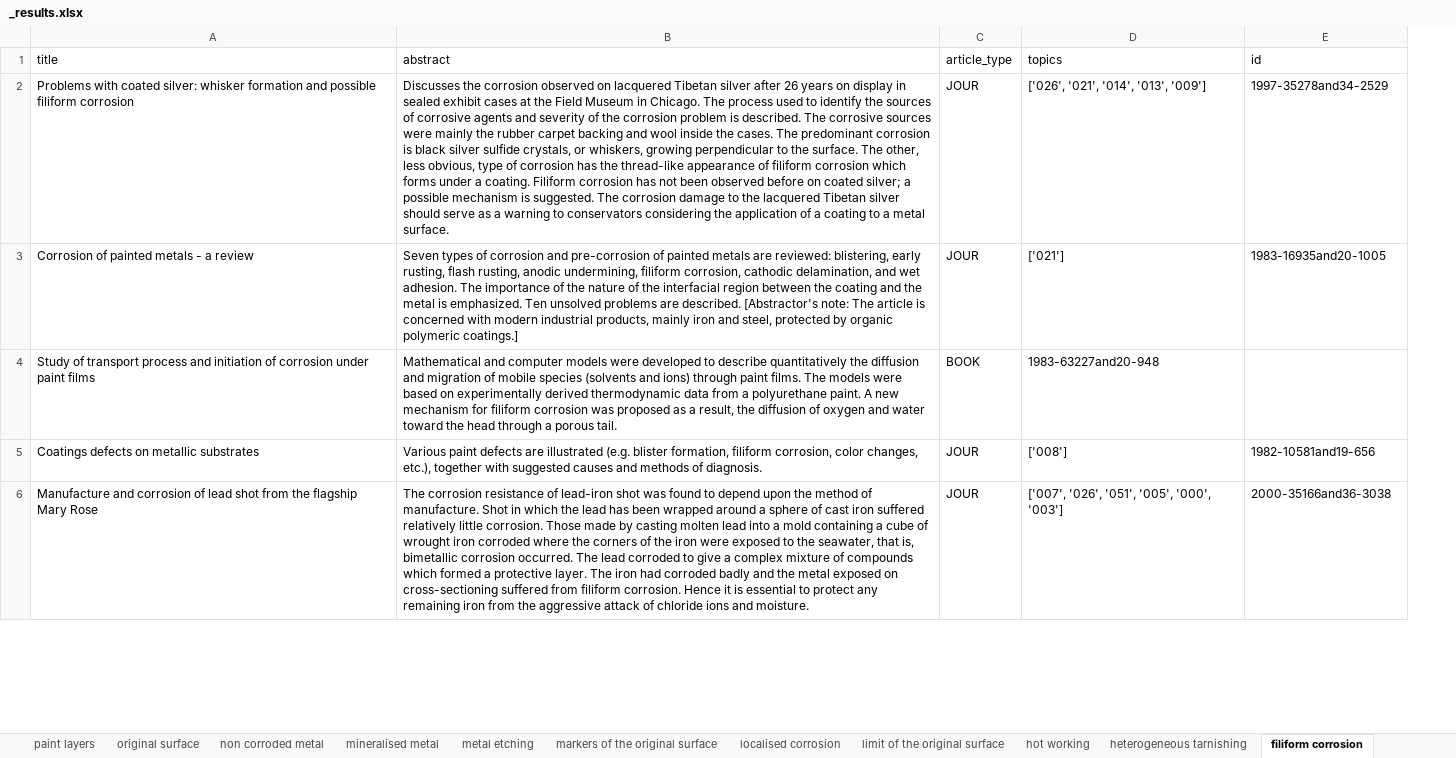
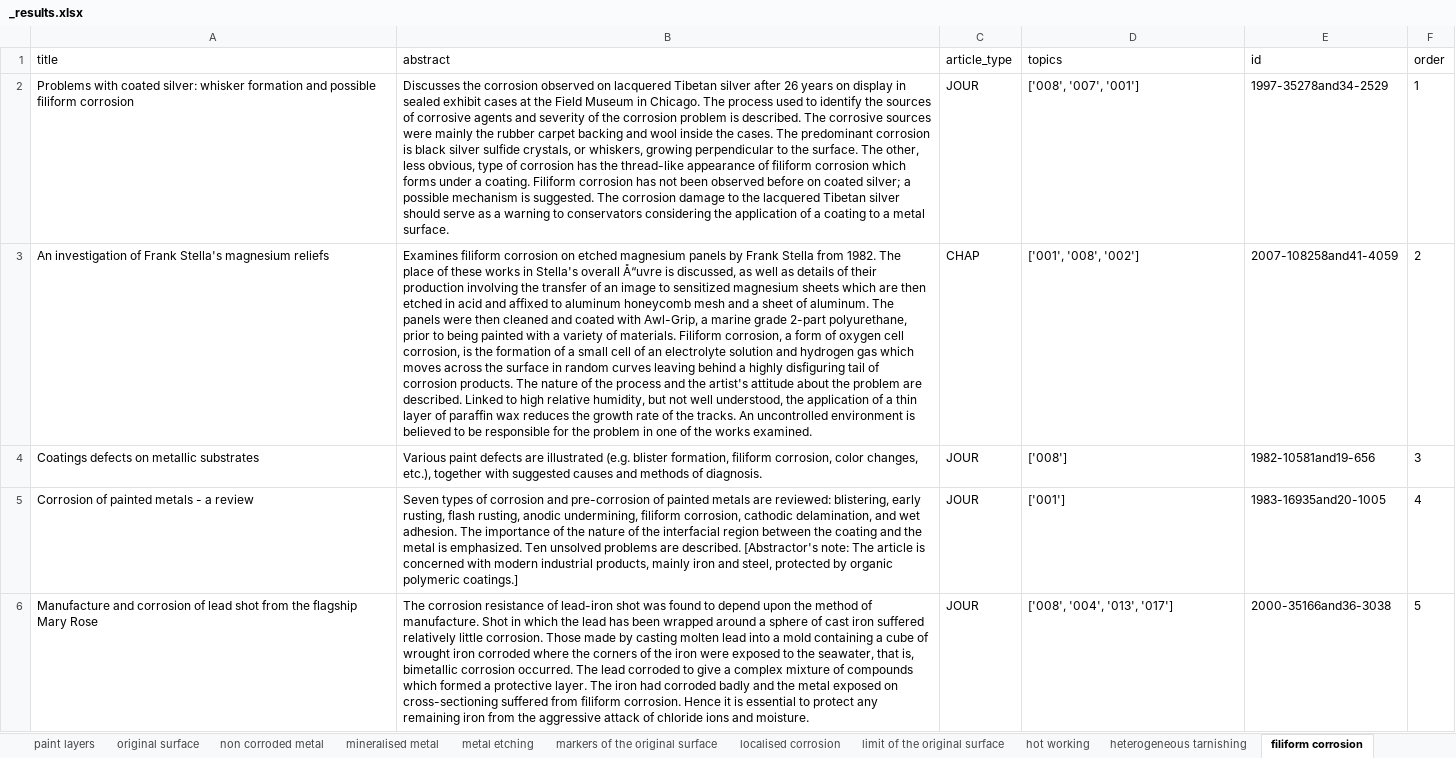
Before and after one commit to ChappuisDaniel/TB-Micorr, an Excel workbook: searcher/results/_results.xlsx, sheet filiform corrosion, drawn as a sheet; only a part is shown; values as stored, in another font and other column widths than the file's, no borders; table styles not drawn; removed rows and columns are numbered as before the commit, all else as after; the diff covers the shown part only; the diff names each change by its address in the sheet, - before the commit and + after, or states it on an @@ line.

Commit message:
clean code

```diff
--- a/searcher/results/_results.xlsx (sheet filiform corrosion)
+++ b/searcher/results/_results.xlsx (sheet filiform corrosion)
+column F (order), row 2: 1; row 4: 3; row 6: 5
-D2 (topics): ['026', '021', '014', '013', '009']
+D2 (topics): ['008', '007', '001']
-row 3: Corrosion of painted metals - a review | Seven types of corrosion and pre-corrosion of painted metals are reviewed: blistering, early rusting, flash rusting, anodic undermining, filiform corrosion, cathodic delamination, and wet adhesion. The importance of the nature of the interfacial region between the coating and the metal is emphasized. Ten unsolved problems are described. [Abstractor's note: The article is concerned with modern industrial products, mainly iron and steel, protected by organic polymeric coatings.] | JOUR | ['021'] | 1983-16935and20-1005
-row 4: Study of transport process and initiation of corrosion under paint films | Mathematical and computer models were developed to describe quantitatively the diffusion and migration of mobile species (solvents and ions) through paint films. The models were based on experimentally derived thermodynamic data from a polyurethane paint. A new mechanism for filiform corrosion was proposed as a result, the diffusion of oxygen and water toward the head through a porous tail. | BOOK | 1983-63227and20-948
+row 3: An investigation of Frank Stella's magnesium reliefs | Examines filiform corrosion on etched magnesium panels by Frank Stella from 1982. The place of these works in Stella's overall Å“uvre is discussed, as well as details of their production involving the transfer of an image to sensitized magnesium sheets which are then etched in acid and affixed to aluminum honeycomb mesh and a sheet of aluminum. The panels were then cleaned and coated with Awl-Grip, a marine grade 2-part polyurethane, prior to being painted with a variety of materials. Filiform corrosion, a form of oxygen cell corrosion, is the formation of a small cell of an electrolyte solution and hydrogen gas which moves across the surface in random curves leaving behind a highly disfiguring tail of corrosion products. The nature of the process and the artist's attitude about the problem are described. Linked to high relative humidity, but not well understood, the application of a thin layer of paraffin wax reduces the growth rate of the tracks. An uncontrolled environment is believed to be responsible for the problem in one of the works examined. | CHAP | ['001', '008', '002'] | 2007-108258and41-4059 | 2
+row 5: Corrosion of painted metals - a review | Seven types of corrosion and pre-corrosion of painted metals are reviewed: blistering, early rusting, flash rusting, anodic undermining, filiform corrosion, cathodic delamination, and wet adhesion. The importance of the nature of the interfacial region between the coating and the metal is emphasized. Ten unsolved problems are described. [Abstractor's note: The article is concerned with modern industrial products, mainly iron and steel, protected by organic polymeric coatings.] | JOUR | ['001'] | 1983-16935and20-1005 | 4
-D6 (topics): ['007', '026', '051', '005', '000', '003']
+D6 (topics): ['008', '004', '013', '017']
```
Also changed, not shown: 16 added rows, 16 removed rows, 25 edited cells and cell formats elsewhere in this sheet, sheet zinc pest, sheet localised corrosion, sheet non corroded metal, sheet original surface, sheet heterogeneous tarnishing, sheet limit of the original surface, 13 more sheets, 7 other files.
